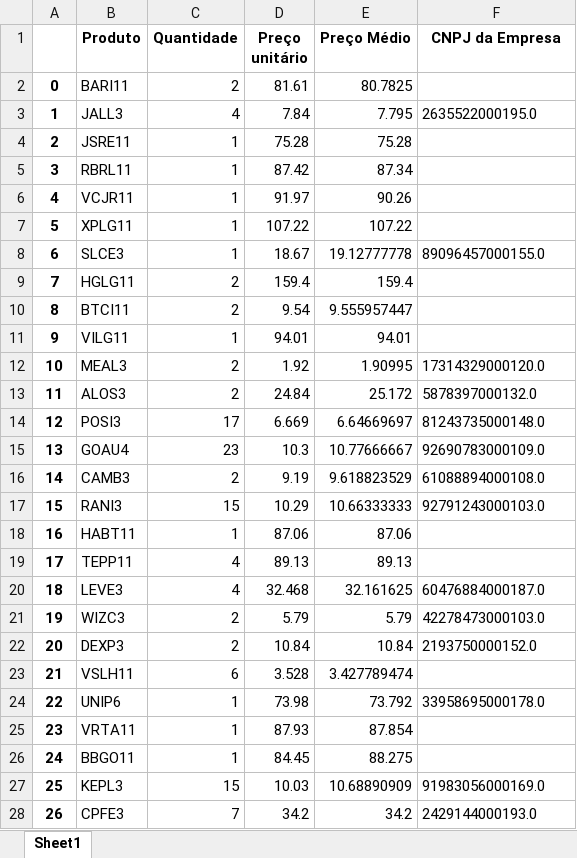
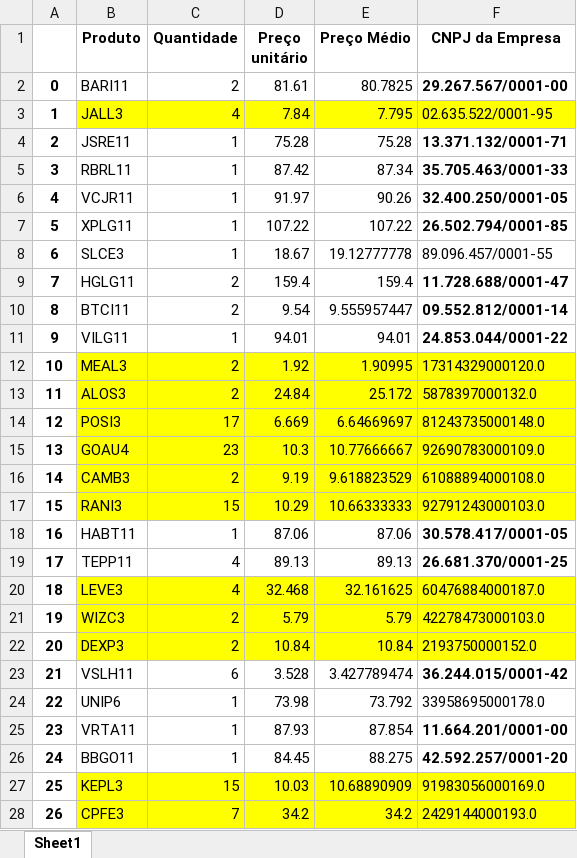
Before and after one commit to danielcasanova12/IRPF, an Excel workbook: resultado.xlsx, sheet Sheet1, drawn as a sheet; only a part is shown; values as stored, in another font and other column widths than the file's, no borders; the diff covers the shown part only; the diff names each change by its address in the sheet, - before the commit and + after, or states it on an @@ line.

```diff
--- a/resultado.xlsx (sheet Sheet1)
+++ b/resultado.xlsx (sheet Sheet1)
-F2 (CNPJ da Empresa): (empty)
+F2 (CNPJ da Empresa): 29.267.567/0001-00
-B3:F3 fill: none
+B3:F3 fill: #FFFF00
-F3 (CNPJ da Empresa): 2635522000195.0
+F3 (CNPJ da Empresa): 02.635.522/0001-95
-F4 (CNPJ da Empresa): (empty)
+F4 (CNPJ da Empresa): 13.371.132/0001-71
-F5 (CNPJ da Empresa): (empty)
+F5 (CNPJ da Empresa): 35.705.463/0001-33
-F6 (CNPJ da Empresa): (empty)
+F6 (CNPJ da Empresa): 32.400.250/0001-05
-F7 (CNPJ da Empresa): (empty)
+F7 (CNPJ da Empresa): 26.502.794/0001-85
-F8 (CNPJ da Empresa): 89096457000155.0
+F8 (CNPJ da Empresa): 89.096.457/0001-55
-F9 (CNPJ da Empresa): (empty)
+F9 (CNPJ da Empresa): 11.728.688/0001-47
-F10 (CNPJ da Empresa): (empty)
+F10 (CNPJ da Empresa): 09.552.812/0001-14
-F11 (CNPJ da Empresa): (empty)
+F11 (CNPJ da Empresa): 24.853.044/0001-22
-B12:F17 fill: none
+B12:F17 fill: #FFFF00
-F18 (CNPJ da Empresa): (empty)
+F18 (CNPJ da Empresa): 30.578.417/0001-05
-F19 (CNPJ da Empresa): (empty)
+F19 (CNPJ da Empresa): 26.681.370/0001-25
-B20:F22 fill: none
+B20:F22 fill: #FFFF00
-F23 (CNPJ da Empresa): (empty)
+F23 (CNPJ da Empresa): 36.244.015/0001-42
-F25 (CNPJ da Empresa): (empty)
+F25 (CNPJ da Empresa): 11.664.201/0001-00
-F26 (CNPJ da Empresa): (empty)
+F26 (CNPJ da Empresa): 42.592.257/0001-20
-B27:F28 fill: none
+B27:F28 fill: #FFFF00
```
Also changed, not shown: 5 edited cells and cell formats elsewhere in this sheet, 1 other file.
